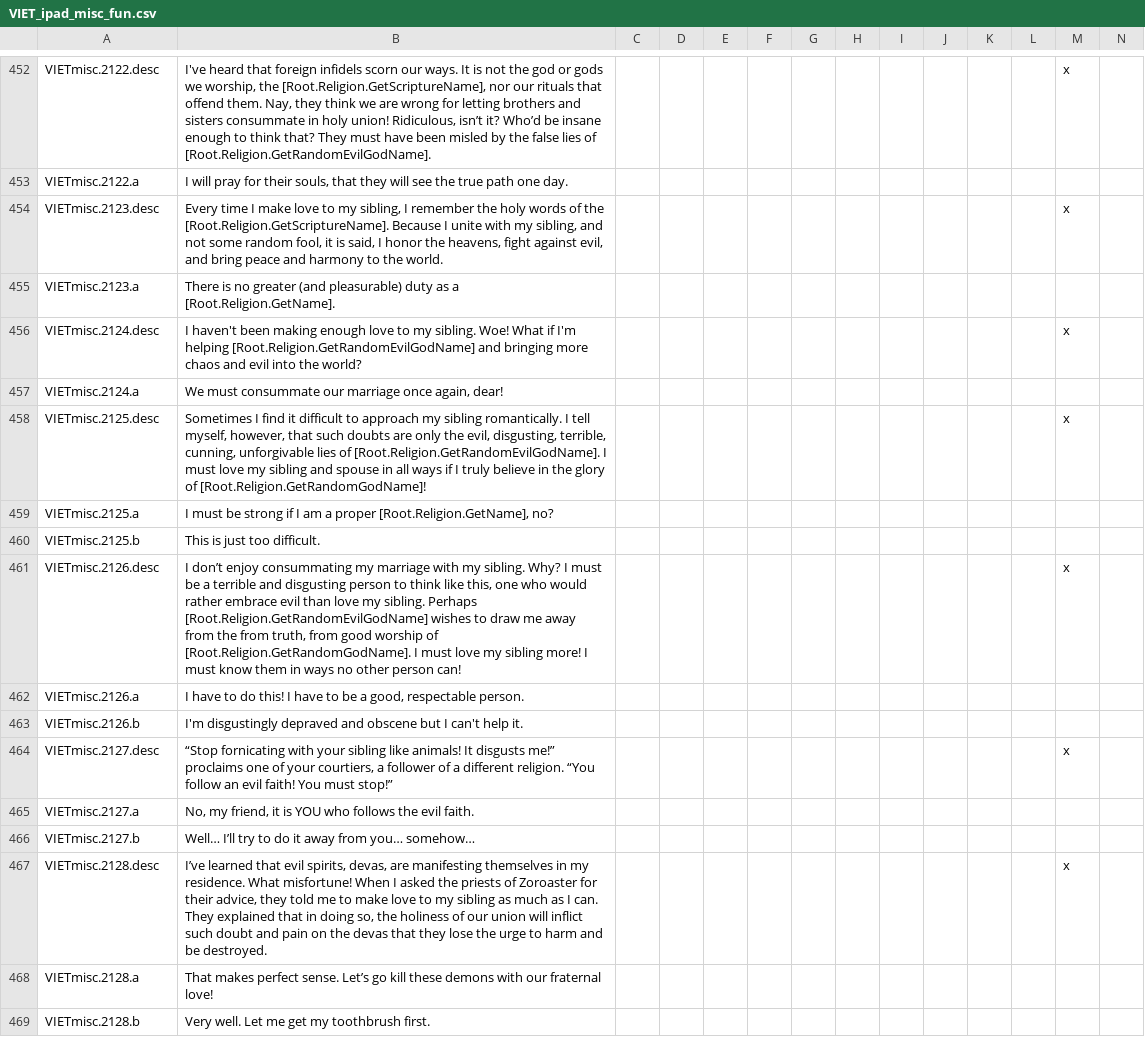
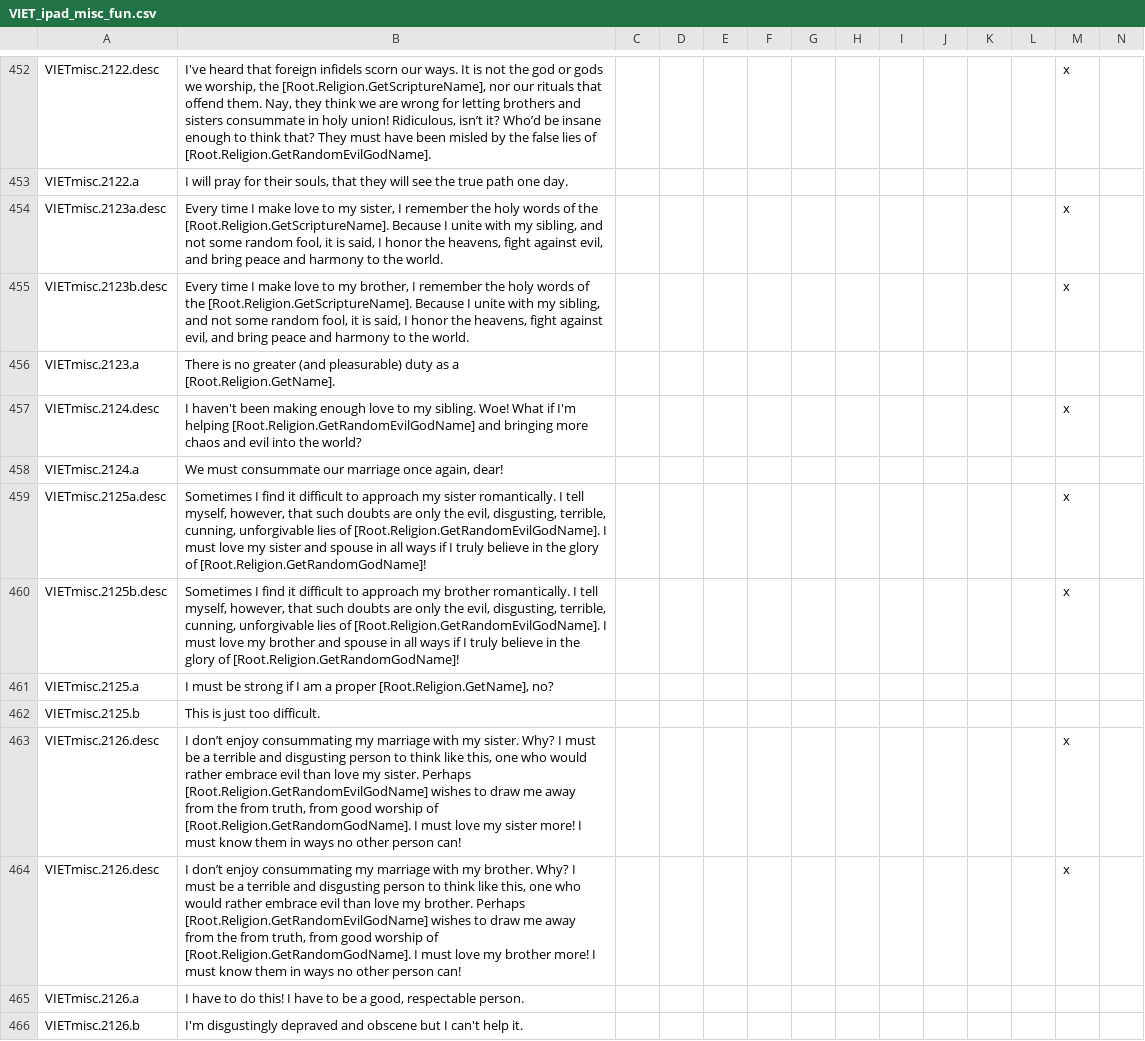
Before and after one commit to Numahr/lux-invicta-repository, a CSV file: localisation/VIET_ipad_misc_fun.csv, drawn as a sheet; only a part is shown, gaps mark what is left out; the shorter side is filled out with more unchanged rows; addresses are those after the commit; rows hold the shown columns only; the diff names each change by its address in the sheet, - before the commit and + after, or states it on an @@ line.

```diff
--- a/localisation/VIET_ipad_misc_fun.csv
+++ b/localisation/VIET_ipad_misc_fun.csv
-A454: VIETmisc.2123.desc
+A454: VIETmisc.2123a.desc
-B454: …to my sibling, I remember…
+B454: …to my sister, I remember…
+row 455: VIETmisc.2123b.desc | Every time I make love to my brother, I remember the holy words of the [Root.Religion.GetScriptureName]. Because I unite with my sibling, and not some random fool, it is said, I honor the heavens, fight against evil, and bring peace and harmony to the world. |  |  |  |  |  |  |  |  |  |  | x
-A459: VIETmisc.2125.desc
+A459: VIETmisc.2125a.desc
-B459: …approach my sibling romantically. I tell myself, however, that such doubts are only the evil, disgusting, terrible, cunning, unforgivable lies of [Root.Religion.GetRandomEvilGodName]. I must love my sibling and spouse…
+B459: …approach my sister romantically. I tell myself, however, that such doubts are only the evil, disgusting, terrible, cunning, unforgivable lies of [Root.Religion.GetRandomEvilGodName]. I must love my sister and spouse…
+row 460: VIETmisc.2125b.desc | Sometimes I find it difficult to approach my brother romantically. I tell myself, however, that such doubts are only the evil, disgusting, terrible, cunning, unforgivable lies of [Root.Religion.GetRandomEvilGodName]. I must love my brother and spouse in all ways if I truly believe in the glory of [Root.Religion.GetRandomGodName]! |  |  |  |  |  |  |  |  |  |  | x
-B463: …with my sibling. Why? I must be a terrible and disgusting person to think like this, one who would rather embrace evil than love my sibling. Perhaps [Root.Religion.GetRandomEvilGodName] wishes to draw me away from the from truth, from good worship of [Root.Religion.GetRandomGodName]. I must love my sibling more! I…
+B463: …with my sister. Why? I must be a terrible and disgusting person to think like this, one who would rather embrace evil than love my sister. Perhaps [Root.Religion.GetRandomEvilGodName] wishes to draw me away from the from truth, from good worship of [Root.Religion.GetRandomGodName]. I must love my sister more! I…
+row 464: VIETmisc.2126.desc | I don’t enjoy consummating my marriage with my brother. Why? I must be a terrible and disgusting person to think like this, one who would rather embrace evil than love my brother. Perhaps [Root.Religion.GetRandomEvilGodName] wishes to draw me away from the from truth, from good worship of [Root.Religion.GetRandomGodName]. I must love my brother more! I must know them in ways no other person can! |  |  |  |  |  |  |  |  |  |  | x
```
Also changed, not shown: localisation/1_vanillaedits.csv, 1 other file.
